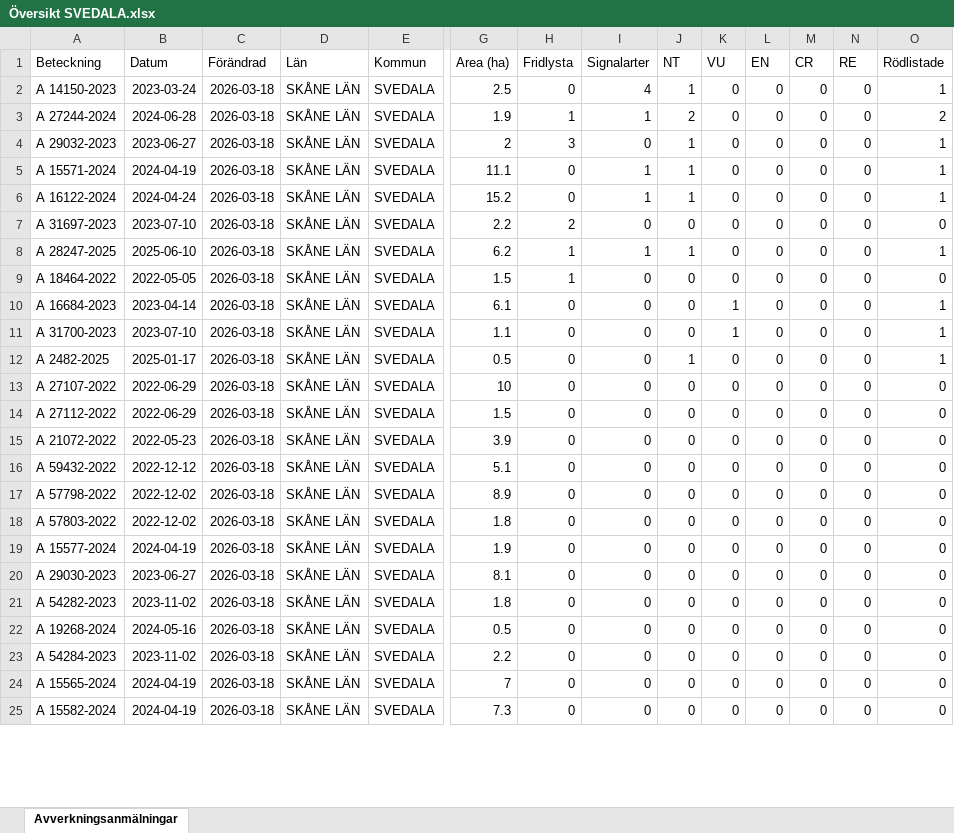
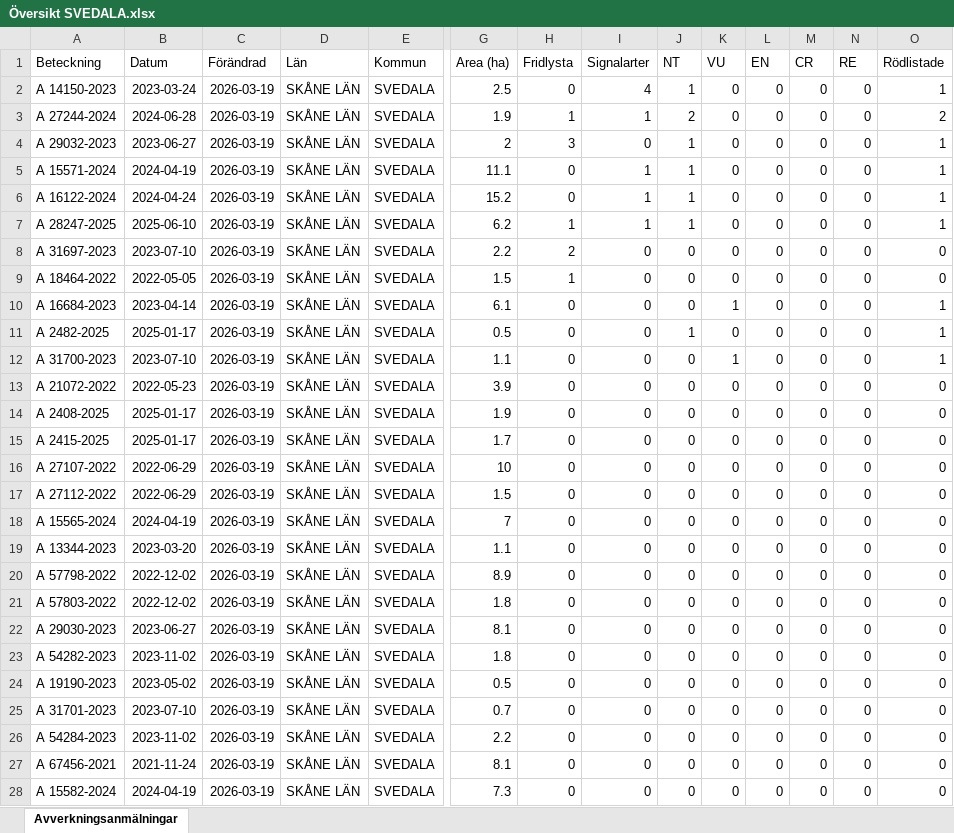
Before and after one commit to klasma/Logging_1263, an Excel workbook: Översikt SVEDALA.xlsx, sheet Avverkningsanmälningar, drawn as a sheet; only a part is shown, gaps mark what is left out; values as stored, in another font and other column widths than the file's, no borders; removed rows and columns are numbered as before the commit, all else as after; rows hold the shown columns only; the diff covers the shown part only; the diff names each change by its address in the sheet, - before the commit and + after, or states it on an @@ line.

```diff
--- a/Översikt SVEDALA.xlsx (sheet Avverkningsanmälningar)
+++ b/Översikt SVEDALA.xlsx (sheet Avverkningsanmälningar)
-C2:C6 (Förändrad): 2026-03-18
+C2:C6 (Förändrad): 2026-03-19
-row 7: A 31697-2023 | 2023-07-10 | 2026-03-18 | SKÅNE LÄN | SVEDALA | 2.2 | 2 | 0 | 0 | 0 | 0 | 0 | 0 | 0
-C7 (Förändrad): 2026-03-18
+C7 (Förändrad): 2026-03-19
+row 8: A 31697-2023 | 2023-07-10 | 2026-03-19 | SKÅNE LÄN | SVEDALA | 2.2 | 2 | 0 | 0 | 0 | 0 | 0 | 0 | 0
-C9:C10 (Förändrad): 2026-03-18
+C9:C10 (Förändrad): 2026-03-19
-row 11: A 31700-2023 | 2023-07-10 | 2026-03-18 | SKÅNE LÄN | SVEDALA | 1.1 | 0 | 0 | 0 | 1 | 0 | 0 | 0 | 1
-C11 (Förändrad): 2026-03-18
+C11 (Förändrad): 2026-03-19
+row 12: A 31700-2023 | 2023-07-10 | 2026-03-19 | SKÅNE LÄN | SVEDALA | 1.1 | 0 | 0 | 0 | 1 | 0 | 0 | 0 | 1
+row 13: A 21072-2022 | 2022-05-23 | 2026-03-19 | SKÅNE LÄN | SVEDALA | 3.9 | 0 | 0 | 0 | 0 | 0 | 0 | 0 | 0
+row 14: A 2408-2025 | 2025-01-17 | 2026-03-19 | SKÅNE LÄN | SVEDALA | 1.9 | 0 | 0 | 0 | 0 | 0 | 0 | 0 | 0
+row 15: A 2415-2025 | 2025-01-17 | 2026-03-19 | SKÅNE LÄN | SVEDALA | 1.7 | 0 | 0 | 0 | 0 | 0 | 0 | 0 | 0
-C16:C21 (Förändrad): 2026-03-18
+C16:C21 (Förändrad): 2026-03-19
-A18 (Beteckning): A 21072-2022
+A18 (Beteckning): A 15565-2024
-B18 (Datum): 2022-05-23
+B18 (Datum): 2024-04-19
-G18 (Area (ha)): 3.9
+G18 (Area (ha)): 7
-A19 (Beteckning): A 59432-2022
+A19 (Beteckning): A 13344-2023
-B19 (Datum): 2022-12-12
+B19 (Datum): 2023-03-20
-G19 (Area (ha)): 5.1
+G19 (Area (ha)): 1.1
-row 19: A 15577-2024 | 2024-04-19 | 2026-03-18 | SKÅNE LÄN | SVEDALA | 1.9 | 0 | 0 | 0 | 0 | 0 | 0 | 0 | 0
-C22:C24 (Förändrad): 2026-03-18
+C22:C24 (Förändrad): 2026-03-19
-A24 (Beteckning): A 19268-2024
+A24 (Beteckning): A 19190-2023
-B24 (Datum): 2024-05-16
+B24 (Datum): 2023-05-02
+row 25: A 31701-2023 | 2023-07-10 | 2026-03-19 | SKÅNE LÄN | SVEDALA | 0.7 | 0 | 0 | 0 | 0 | 0 | 0 | 0 | 0
-C26:C28 (Förändrad): 2026-03-18
+C26:C28 (Förändrad): 2026-03-19
-A27 (Beteckning): A 15565-2024
+A27 (Beteckning): A 67456-2021
-B27 (Datum): 2024-04-19
+B27 (Datum): 2021-11-24
-G27 (Area (ha)): 7
+G27 (Area (ha)): 8.1
```
Also changed, not shown: 4 added rows, 7 removed rows and 60 edited cells elsewhere in this sheet, artfynd/A 14150-2023 artfynd.xlsx, artfynd/A 16684-2023 artfynd.xlsx, 56 other files.
